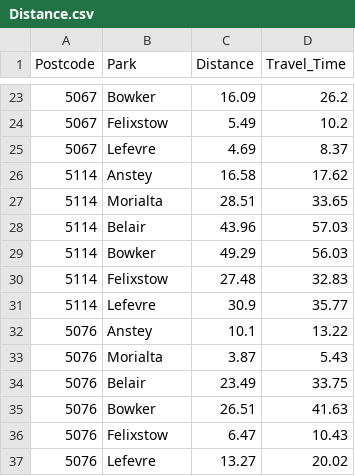
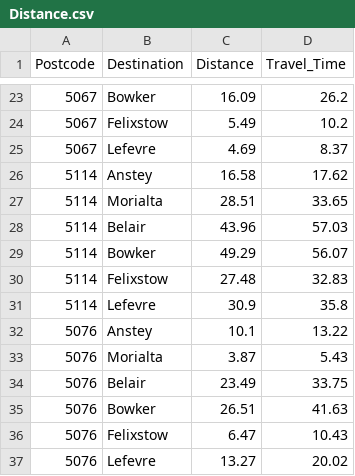
Before and after one commit to ferristale/Park-distance, a CSV file: Distance.csv, drawn as a sheet; only a part is shown, gaps mark what is left out; the diff covers the shown part only.

Commit message:
Improve Add destination and origin CSV files refactor distance calculation logic

```diff
--- a/Distance.csv
+++ b/Distance.csv
@@ -1 +1 @@
-Postcode,Park,Distance,Travel_Time
+Postcode,Destination,Distance,Travel_Time
@@ -28,5 +28,5 @@ Postcode,Park,Distance,Travel_Time
 5114,Belair,43.96,57.03
-5114,Bowker,49.29,56.03
+5114,Bowker,49.29,56.07
 5114,Felixstow,27.48,32.83
-5114,Lefevre,30.9,35.77
+5114,Lefevre,30.9,35.8
 5076,Anstey,10.1,13.22
```
Also changed, not shown: 18 removed rows elsewhere in this file, cache/distance_cache.csv, 3 other files.
